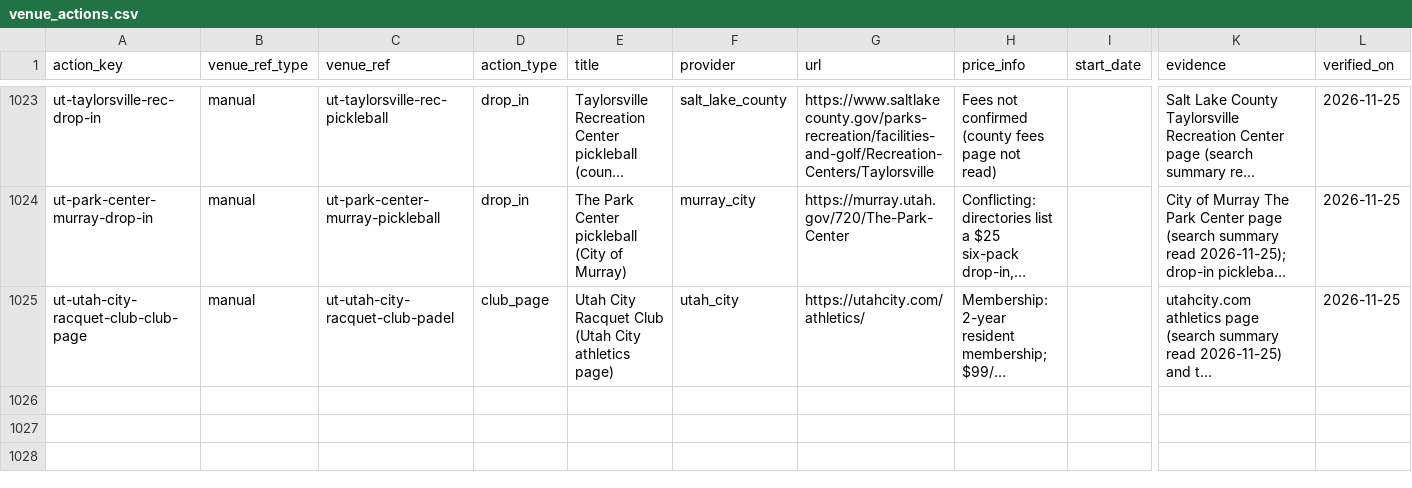
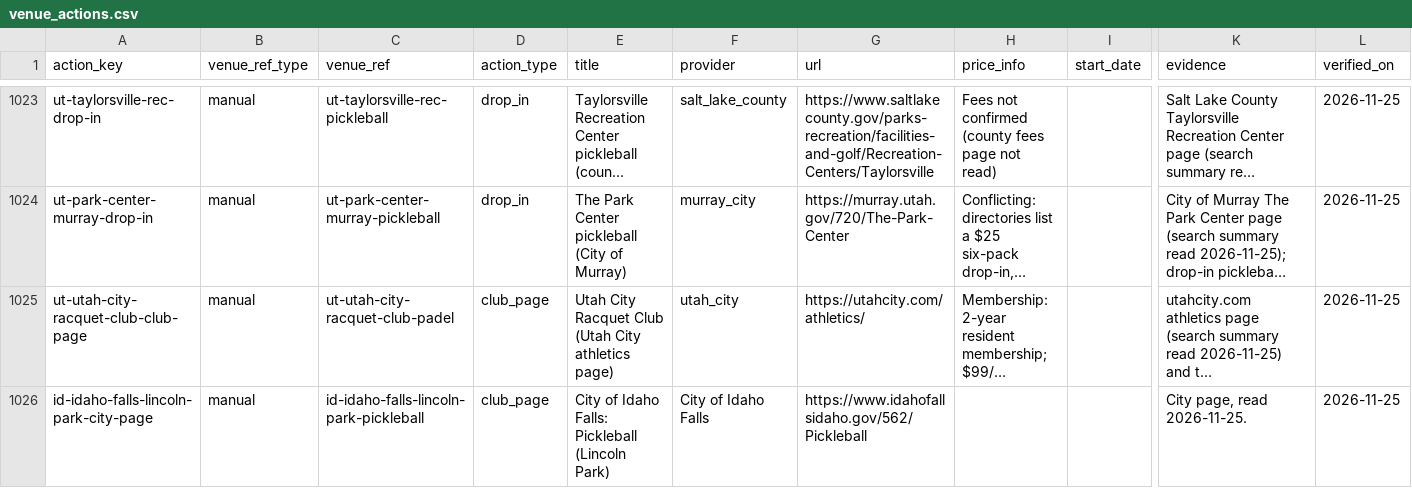
Before and after one commit to abov/courtconnect-ca, a CSV file: transform/seeds/venue_actions.csv, drawn as a sheet; only a part is shown, gaps mark what is left out; long unchanged cells end in …; rows hold the shown columns only; the diff names each change by its address in the sheet, - before the commit and + after, or states it on an @@ line.

```diff
--- a/transform/seeds/venue_actions.csv
+++ b/transform/seeds/venue_actions.csv
+row 1026: id-idaho-falls-lincoln-park-city-page | manual | id-idaho-falls-lincoln-park-pickleball | club_page | City of Idaho Falls: Pickleball (Lincoln Park) | City of Idaho Falls | https://www.idahofallsidaho.gov/562/Pickleball |  |  | City page, read 2026-11-25. | 2026-11-25
```
Also changed, not shown: transform/seeds/venue_leads.csv, 3 other files.
